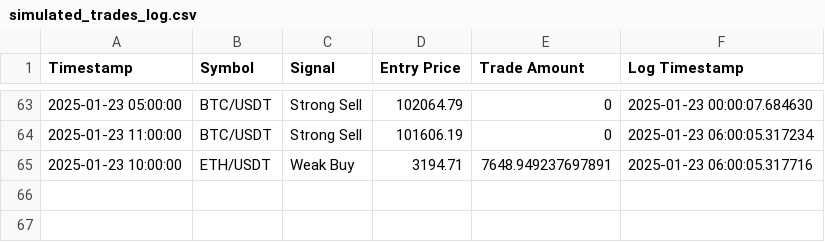
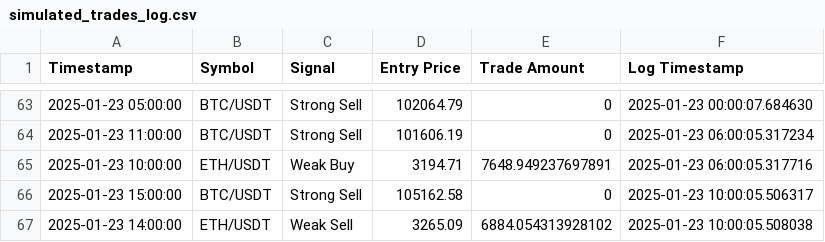
Before and after one commit to bspreston10/BTC-trading-bot, a CSV file: simulated_trades_log.csv, drawn as a sheet; only a part is shown, gaps mark what is left out.

```diff
--- a/simulated_trades_log.csv
+++ b/simulated_trades_log.csv
@@ -65 +65,3 @@ Timestamp,Symbol,Signal,Entry Price,Trade Amount,Log Timestamp
 2025-01-23 10:00:00,ETH/USDT,Weak Buy,3194.71,7648.949237697891,2025-01-23 06:00:05.317716
+2025-01-23 15:00:00,BTC/USDT,Strong Sell,105162.58,0,2025-01-23 10:00:05.506317
+2025-01-23 14:00:00,ETH/USDT,Weak Sell,3265.09,6884.054313928102,2025-01-23 10:00:05.508038
```
Also changed, not shown: 1 other file.
